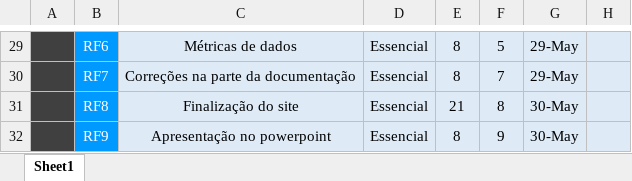
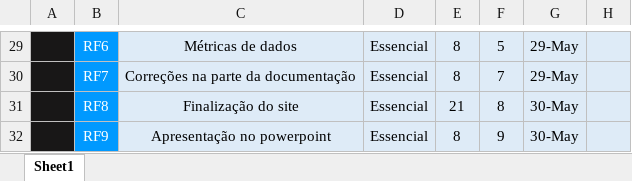
Before and after one commit to LucasTeixeira793/projeto-individual-imagine-dragons, an Excel workbook: Documentação/sprint backlog.xlsx, sheet Sheet1, drawn as a sheet; only a part is shown, gaps mark what is left out; values as stored, in another font and other column widths than the file's, no borders; the diff covers the shown part only; the diff names each change by its address in the sheet, - before the commit and + after, or states it on an @@ line.

```diff
--- a/Documentação/sprint backlog.xlsx (sheet Sheet1)
+++ b/Documentação/sprint backlog.xlsx (sheet Sheet1)
-A29:A32 fill: #404040
+A29:A32 fill: #181717
```
Also changed, not shown: cell formats elsewhere in this sheet, 46 other files.
